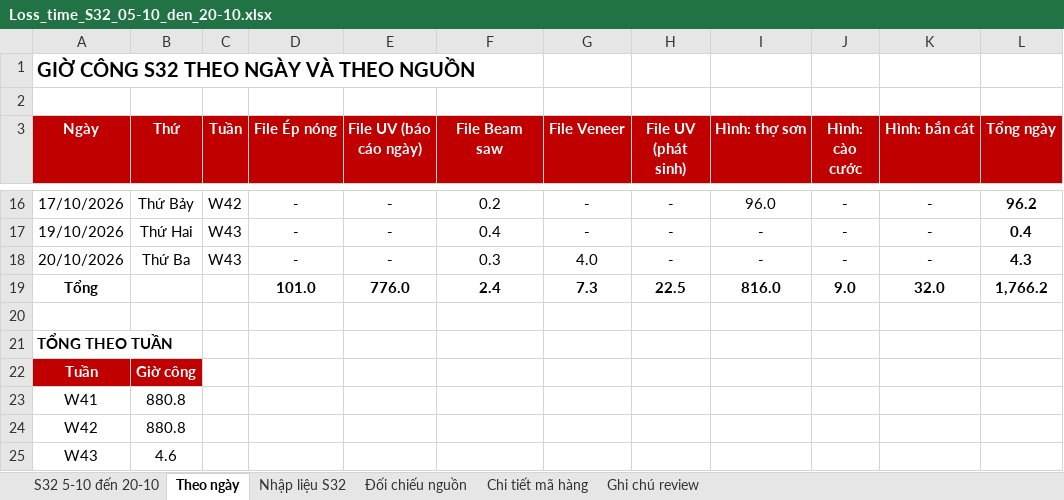
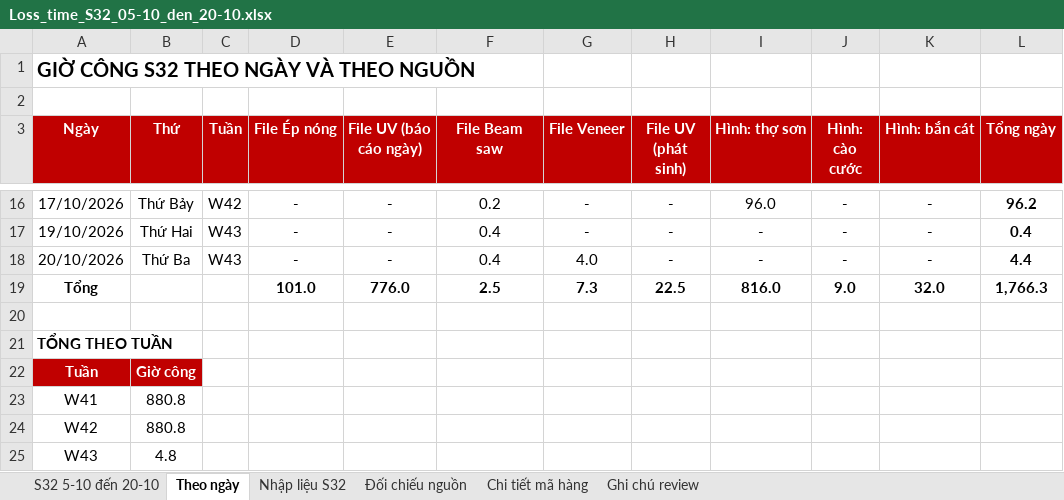
Before and after one commit to Aurora241/Rochdale-Spears, an Excel workbook: loss-time/outputs/Loss_time_S32_05-10_den_20-10.xlsx, sheet Theo ngày, drawn as a sheet; only a part is shown, gaps mark what is left out; values as stored, in another font and other column widths than the file's, no borders; the diff names each change by its address in the sheet, - before the commit and + after, or states it on an @@ line.

```diff
--- a/loss-time/outputs/Loss_time_S32_05-10_den_20-10.xlsx (sheet Theo ngày)
+++ b/loss-time/outputs/Loss_time_S32_05-10_den_20-10.xlsx (sheet Theo ngày)
-F18 (File Beam saw): 0.3
+F18 (File Beam saw): 0.4
-L18 (Tổng ngày): 4.3
+L18 (Tổng ngày): 4.4
-F19 (File Beam saw): 2.4
+F19 (File Beam saw): 2.5
-L19 (Tổng ngày): 1,766.2
+L19 (Tổng ngày): 1,766.3
-B25 (Thứ): 4.6
+B25 (Thứ): 4.8
```
Also changed, not shown: sheet S32 5-10 đến 20-10, sheet Đối chiếu nguồn, sheet Ghi chú review, sheet Nhập liệu S32, 3 other files.
